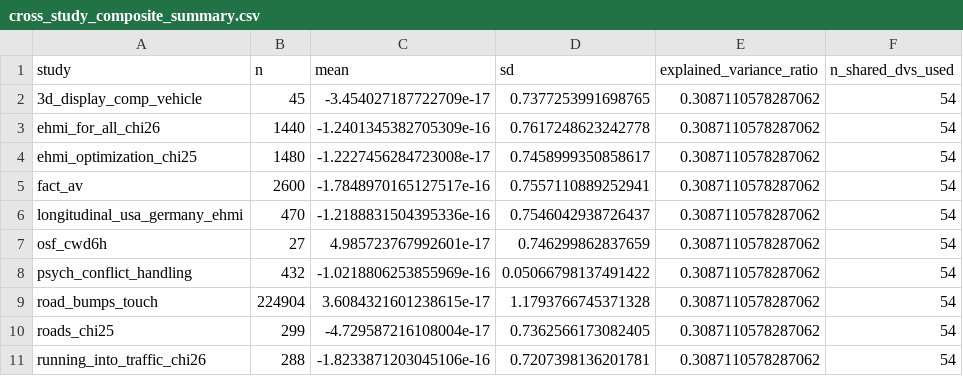
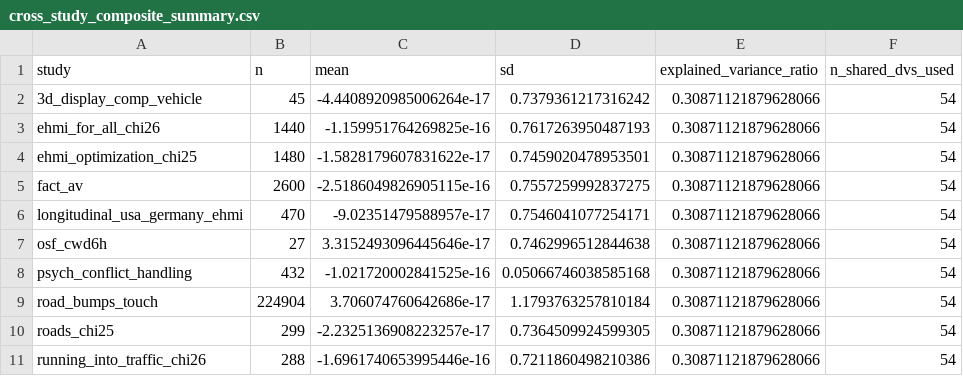
Before and after one commit to M-Colley/dv-standardization-tool, a CSV file: analyses/output_python_full/cross_study_composite_summary.csv, drawn as a sheet.

```diff
--- a/analyses/output_python_full/cross_study_composite_summary.csv
+++ b/analyses/output_python_full/cross_study_composite_summary.csv
@@ -1,11 +1,11 @@
 study,n,mean,sd,explained_variance_ratio,n_shared_dvs_used
-3d_display_comp_vehicle,45,-3.454027187722709e-17,0.7377253991698765,0.3087110578287062,54
-ehmi_for_all_chi26,1440,-1.2401345382705309e-16,0.7617248623242778,0.3087110578287062,54
-ehmi_optimization_chi25,1480,-1.2227456284723008e-17,0.7458999350858617,0.3087110578287062,54
-fact_av,2600,-1.7848970165127517e-16,0.7557110889252941,0.3087110578287062,54
-longitudinal_usa_germany_ehmi,470,-1.2188831504395336e-16,0.7546042938726437,0.3087110578287062,54
-osf_cwd6h,27,4.985723767992601e-17,0.746299862837659,0.3087110578287062,54
-psych_conflict_handling,432,-1.0218806253855969e-16,0.05066798137491422,0.3087110578287062,54
-road_bumps_touch,224904,3.6084321601238615e-17,1.1793766745371328,0.3087110578287062,54
-roads_chi25,299,-4.729587216108004e-17,0.7362566173082405,0.3087110578287062,54
-running_into_traffic_chi26,288,-1.8233871203045106e-16,0.7207398136201781,0.3087110578287062,54
+3d_display_comp_vehicle,45,-4.4408920985006264e-17,0.7379361217316242,0.30871121879628066,54
+ehmi_for_all_chi26,1440,-1.159951764269825e-16,0.7617263950487193,0.30871121879628066,54
+ehmi_optimization_chi25,1480,-1.5828179607831622e-17,0.7459020478953501,0.30871121879628066,54
+fact_av,2600,-2.5186049826905115e-16,0.7557259992837275,0.30871121879628066,54
+longitudinal_usa_germany_ehmi,470,-9.02351479588957e-17,0.7546041077254171,0.30871121879628066,54
+osf_cwd6h,27,3.3152493096445646e-17,0.7462996512844638,0.30871121879628066,54
+psych_conflict_handling,432,-1.021720002841525e-16,0.05066746038585168,0.30871121879628066,54
+road_bumps_touch,224904,3.706074760642686e-17,1.1793763257810184,0.30871121879628066,54
+roads_chi25,299,-2.2325136908223257e-17,0.7364509924599305,0.30871121879628066,54
+running_into_traffic_chi26,288,-1.6961740653995446e-16,0.7211860498210386,0.30871121879628066,54
```
Also changed, not shown: analyses/output_multiverse/multiverse_specifications.csv, analyses/output_python_full/meta_analysis_summary.csv, 28 other files.
